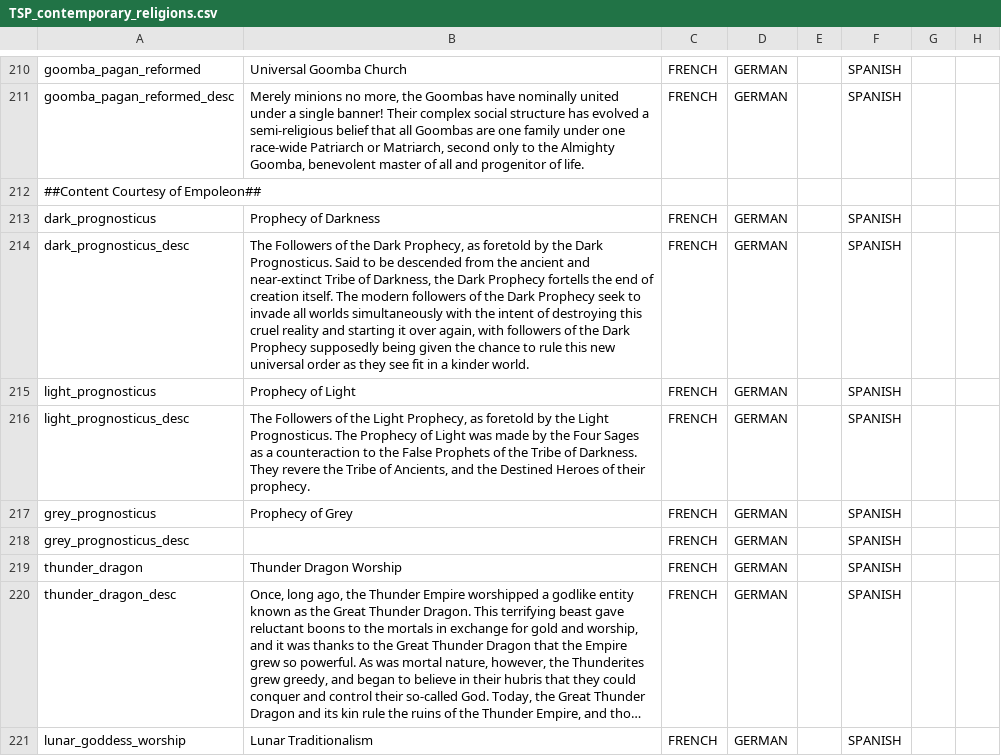
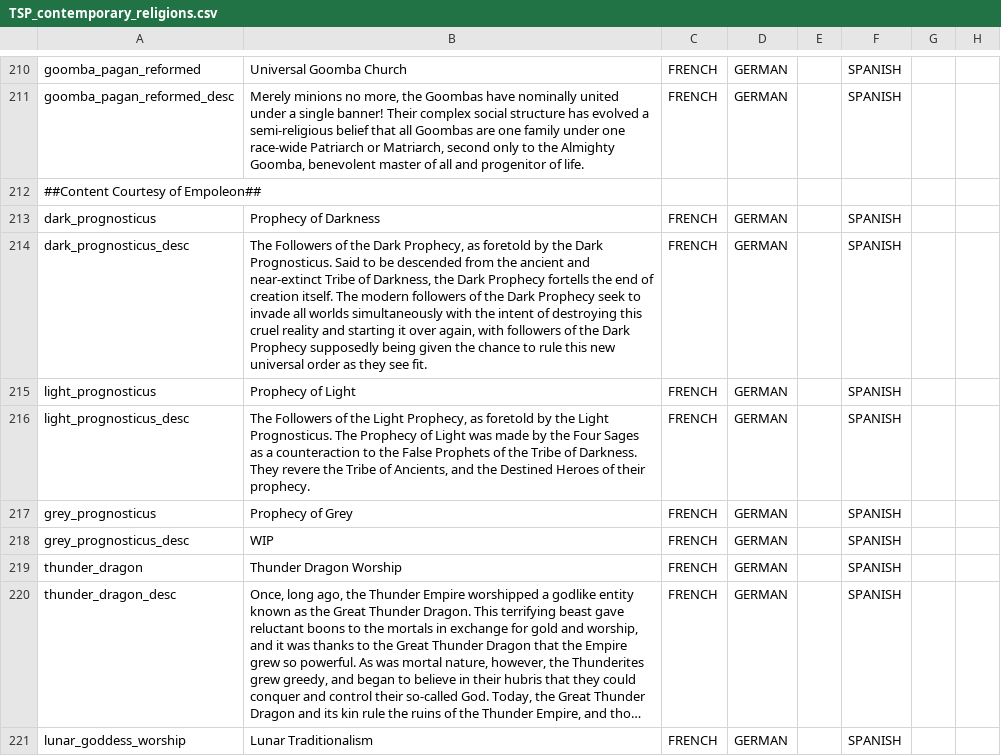
Before and after one commit to TurtleShroom/Super_Mario_Mod, a CSV file: AL-TSP-MARIO/localisation/TSP_contemporary_religions.csv, drawn as a sheet; only a part is shown, gaps mark what is left out; long unchanged cells end in …; the diff covers the shown part only; the diff names each change by its address in the sheet, - before the commit and + after, or states it on an @@ line.

```diff
--- a/AL-TSP-MARIO/localisation/TSP_contemporary_religions.csv
+++ b/AL-TSP-MARIO/localisation/TSP_contemporary_religions.csv
-B214: …they see fit in a kinder world.
+B214: …they see fit.
-B218: (empty)
+B218: WIP
```
Also changed, not shown: 2 added rows and 7 edited cells elsewhere in this file, 1 other file.
